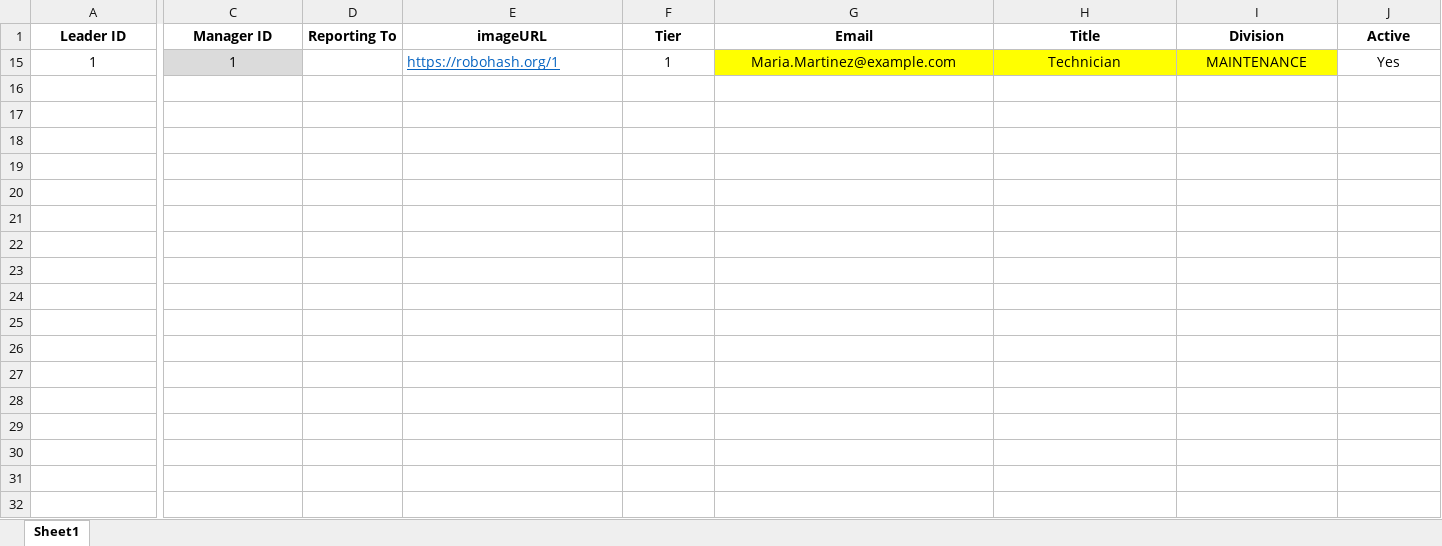
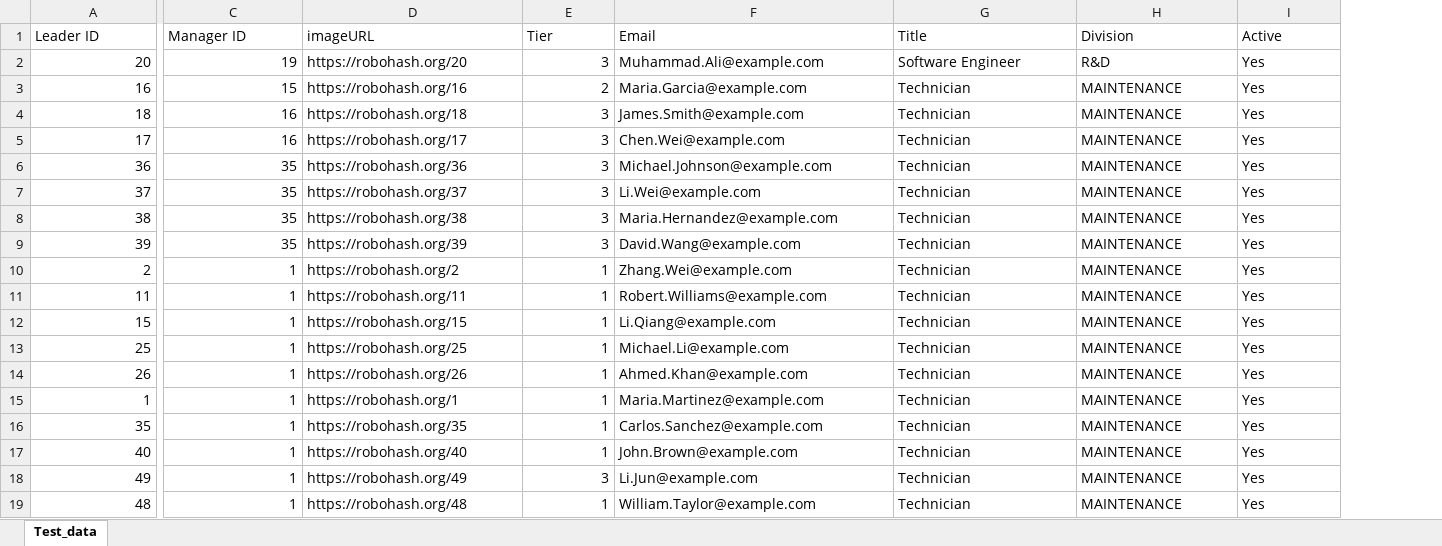
Before and after one commit to austinwin/orgbi, an Excel workbook: dist/Test_data.xlsx, sheet Test_data, drawn as a sheet; only a part is shown, gaps mark what is left out; values as stored, in another font and other column widths than the file's, no borders; removed rows and columns are numbered as before the commit, all else as after; rows hold the shown columns only; the diff covers the shown part only; the diff names each change by its address in the sheet, - before the commit and + after, or states it on an @@ line.

```diff
--- a/dist/Test_data.xlsx (sheet Test_data)
+++ b/dist/Test_data.xlsx (sheet Test_data)
-sheet tab: Sheet1
+sheet tab: Test_data
-column D (Reporting To), empty
@@ A1:C1 bold: on → off, alignment: center → left @@
@@ D1:I1 bold: on → off, alignment: center → left @@
+row 2: 20 | 19 | https://robohash.org/20 | 3 | Muhammad.Ali@example.com | Software Engineer | R&D | Yes
+row 3: 16 | 15 | https://robohash.org/16 | 2 | Maria.Garcia@example.com | Technician | MAINTENANCE | Yes
+row 4: 18 | 16 | https://robohash.org/18 | 3 | James.Smith@example.com | Technician | MAINTENANCE | Yes
+row 5: 17 | 16 | https://robohash.org/17 | 3 | Chen.Wei@example.com | Technician | MAINTENANCE | Yes
+row 6: 36 | 35 | https://robohash.org/36 | 3 | Michael.Johnson@example.com | Technician | MAINTENANCE | Yes
+row 7: 37 | 35 | https://robohash.org/37 | 3 | Li.Wei@example.com | Technician | MAINTENANCE | Yes
+row 8: 38 | 35 | https://robohash.org/38 | 3 | Maria.Hernandez@example.com | Technician | MAINTENANCE | Yes
+row 9: 39 | 35 | https://robohash.org/39 | 3 | David.Wang@example.com | Technician | MAINTENANCE | Yes
+row 10: 2 | 1 | https://robohash.org/2 | 1 | Zhang.Wei@example.com | Technician | MAINTENANCE | Yes
+row 11: 11 | 1 | https://robohash.org/11 | 1 | Robert.Williams@example.com | Technician | MAINTENANCE | Yes
+row 12: 15 | 1 | https://robohash.org/15 | 1 | Li.Qiang@example.com | Technician | MAINTENANCE | Yes
+row 13: 25 | 1 | https://robohash.org/25 | 1 | Michael.Li@example.com | Technician | MAINTENANCE | Yes
+row 14: 26 | 1 | https://robohash.org/26 | 1 | Ahmed.Khan@example.com | Technician | MAINTENANCE | Yes
-A15 alignment: center
+A15 alignment: right
@@ C15 alignment: center → right, fill: #DBDBDB → none @@
@@ D15 underline: on → off, text colour: #0563C1 → black @@
-E15 alignment: center
+E15 alignment: right
-F15:I15 alignment: center
+F15:I15 alignment: left
-F15:H15 fill: #FFFF00
+F15:H15 fill: none
+row 16: 35 | 1 | https://robohash.org/35 | 1 | Carlos.Sanchez@example.com | Technician | MAINTENANCE | Yes
+row 17: 40 | 1 | https://robohash.org/40 | 1 | John.Brown@example.com | Technician | MAINTENANCE | Yes
+row 18: 49 | 1 | https://robohash.org/49 | 3 | Li.Jun@example.com | Technician | MAINTENANCE | Yes
+row 19: 48 | 1 | https://robohash.org/48 | 1 | William.Taylor@example.com | Technician | MAINTENANCE | Yes
```
Also changed, not shown: 29 added rows and cell formats elsewhere in this sheet, hidden cells, 9 other files.
